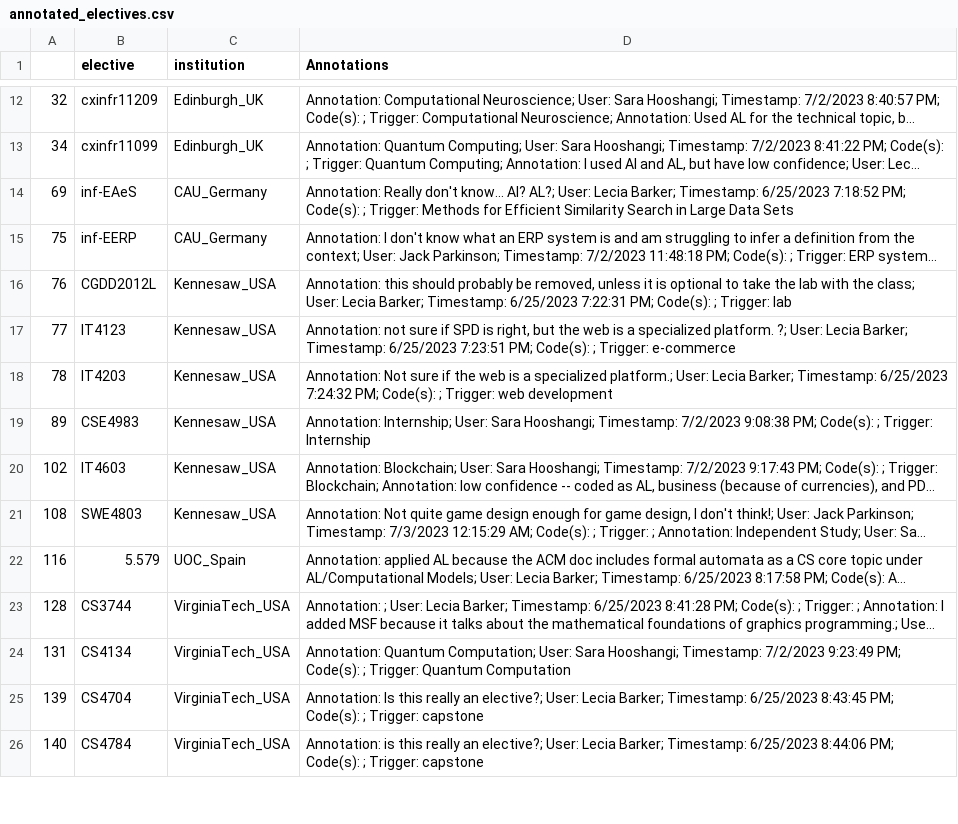
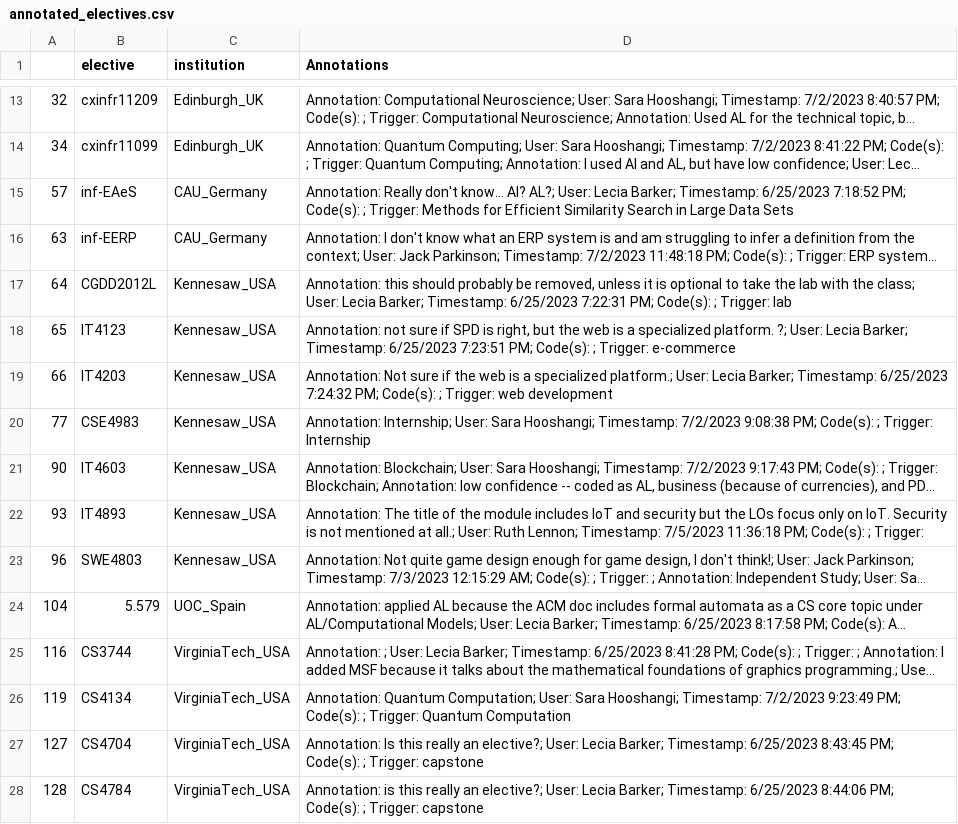
Before and after one commit to stevenaeola/iticse2023_wg6, a CSV file: curriculum_content/annotated_electives.csv, drawn as a sheet; only a part is shown, gaps mark what is left out; long unchanged cells end in …; addresses are those after the commit; the diff covers the shown part only; the diff names each change by its address in the sheet, - before the commit and + after, or states it on an @@ line.

```diff
--- a/curriculum_content/annotated_electives.csv
+++ b/curriculum_content/annotated_electives.csv
-A15: 69
+A15: 57
-A16: 75
+A16: 63
-A17: 76
+A17: 64
-A18: 77
+A18: 65
-A19: 78
+A19: 66
-A20: 89
+A20: 77
-A21: 102
+A21: 90
+row 22: 93 | IT4893 | Kennesaw_USA | Annotation: The title of the module includes IoT and security but the LOs focus only on IoT. Security is not mentioned at all.; User: Ruth Lennon; Timestamp: 7/5/2023 11:36:18 PM; Code(s): ; Trigger:
-A23: 108
+A23: 96
-A24: 116
+A24: 104
-A25: 128
+A25: 116
-A26: 131
+A26: 119
-A27: 139
+A27: 127
-A28: 140
+A28: 128
```
Also changed, not shown: 1 added row, 12 removed rows and 1 edited cell elsewhere in this file, 13 other files.
